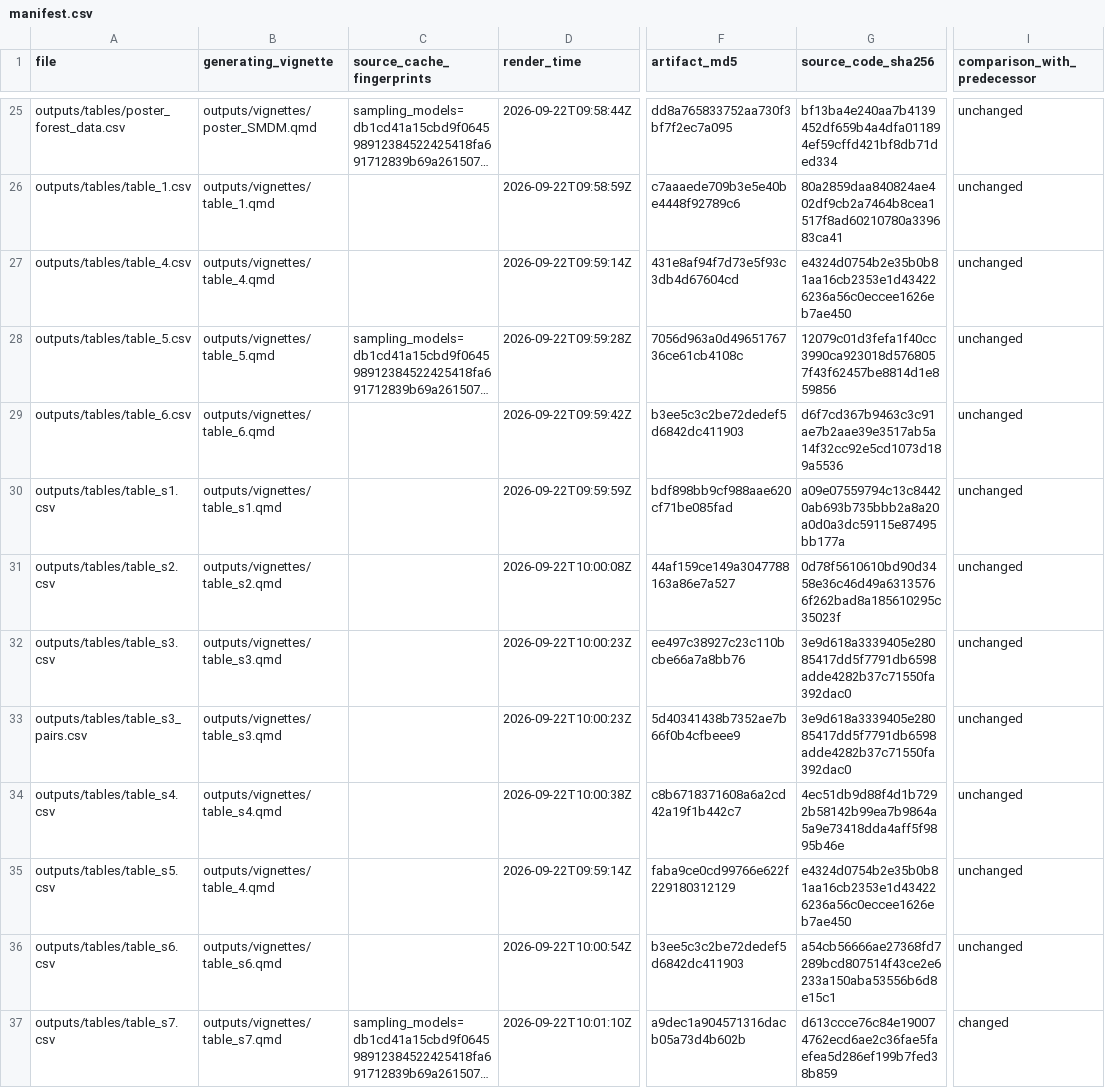
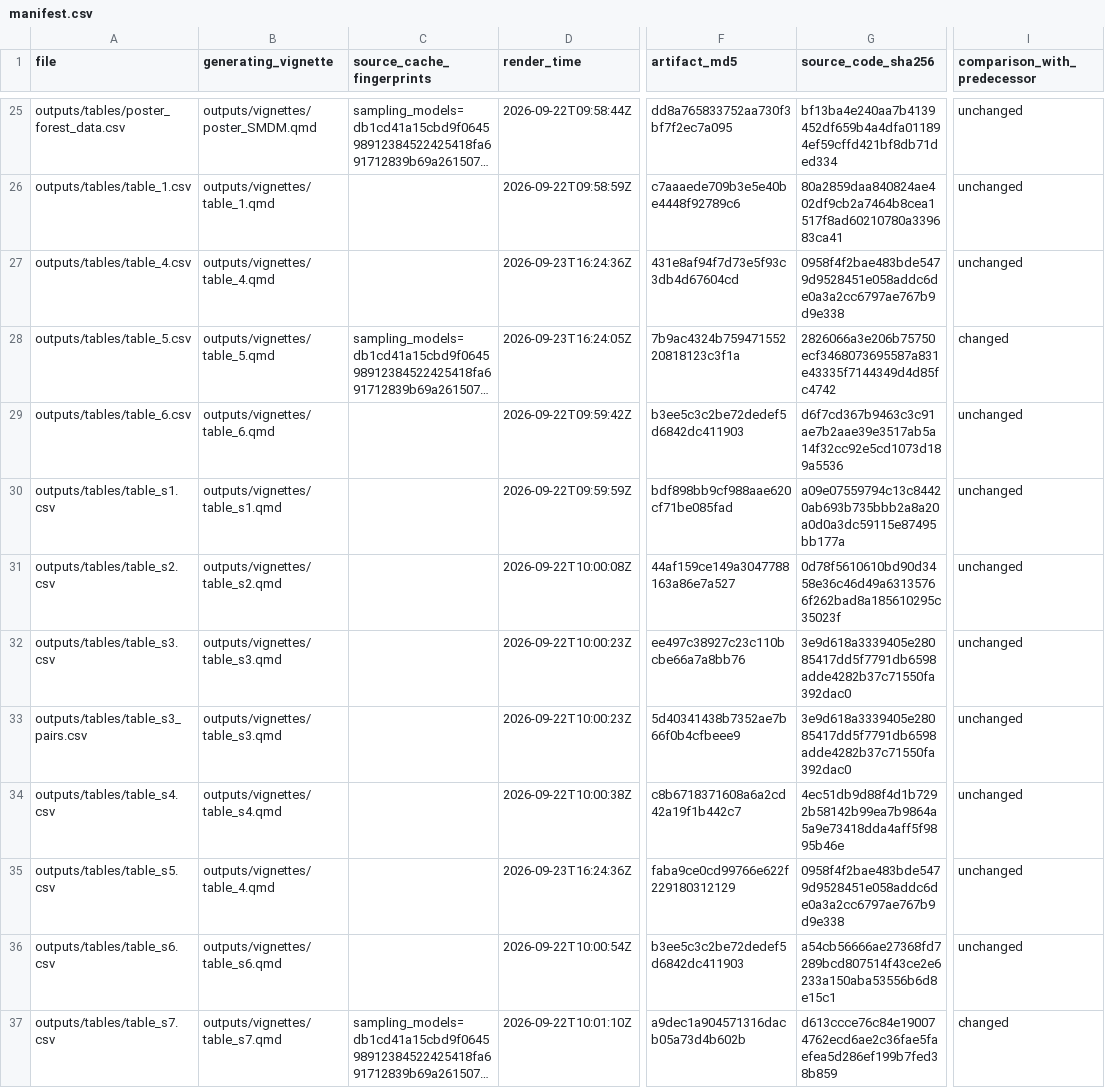
Before and after one commit to ben-geisler/METIMMOX-1, a CSV file: outputs/manifest.csv, drawn as a sheet; only a part is shown, gaps mark what is left out; long unchanged cells end in …; the diff names each change by its address in the sheet, - before the commit and + after, or states it on an @@ line.

Commit message:
Make probabilistic cost-effectiveness results primary
Add paired uncertainty intervals and ratio-of-means ICERs, relabel deterministic tables, and replace the mean-alignment criterion with structural and zero-uncertainty checks.

Fixes #180.

```diff
--- a/outputs/manifest.csv
+++ b/outputs/manifest.csv
-D27 (render_time): 2026-09-22T09:59:14Z
+D27 (render_time): 2026-09-23T16:24:36Z
-G27 (source_code_sha256): e4324d0754b2e35b0b81aa16cb2353e1d434226236a56c0eccee1626eb7ae450
+G27 (source_code_sha256): 0958f4f2bae483bde5479d9528451e058addc6de0a3a2cc6797ae767b9d9e338
-D28 (render_time): 2026-09-22T09:59:28Z
+D28 (render_time): 2026-09-23T16:24:05Z
-F28 (artifact_md5): 7056d963a0d4965176736ce61cb4108c
+F28 (artifact_md5): 7b9ac4324b75947155220818123c3f1a
-G28 (source_code_sha256): 12079c01d3fefa1f40cc3990ca923018d5768057f43f62457be8814d1e859856
+G28 (source_code_sha256): 2826066a3e206b75750ecf3468073695587a831e43335f7144349d4d85fc4742
-I28 (comparison_with_predecessor): unchanged
+I28 (comparison_with_predecessor): changed
-D35 (render_time): 2026-09-22T09:59:14Z
+D35 (render_time): 2026-09-23T16:24:36Z
-G35 (source_code_sha256): e4324d0754b2e35b0b81aa16cb2353e1d434226236a56c0eccee1626eb7ae450
+G35 (source_code_sha256): 0958f4f2bae483bde5479d9528451e058addc6de0a3a2cc6797ae767b9d9e338
```
Also changed, not shown: 13 other files.
